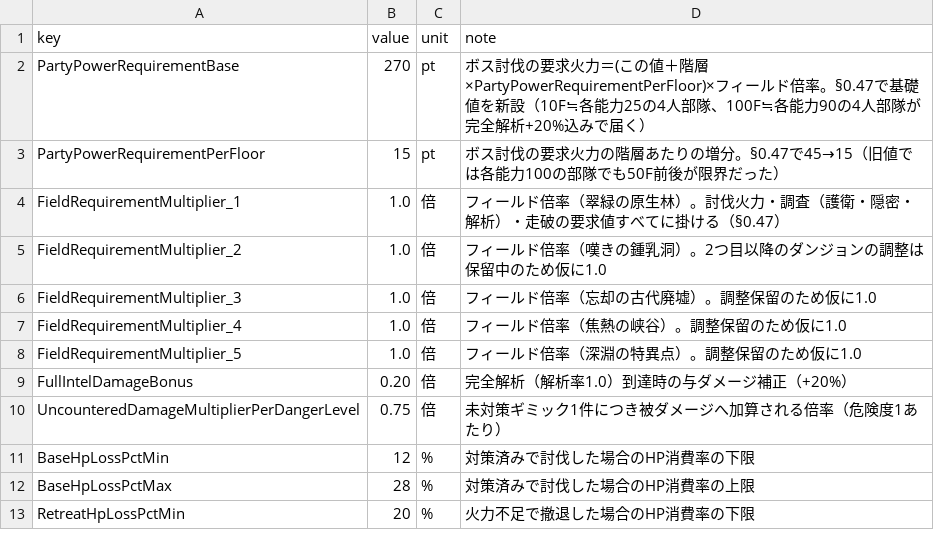
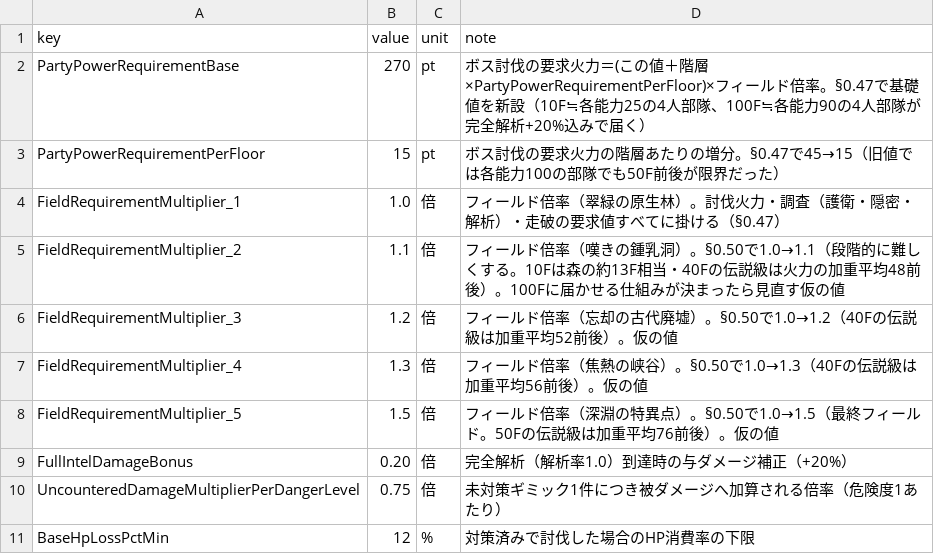
Before and after one commit to takahiro1115/guild-manager, a CSV file: docs/04_バランス表/dungeon.csv, drawn as a sheet; only a part is shown; the shorter side is filled out with more unchanged rows.

```diff
--- a/docs/04_バランス表/dungeon.csv
+++ b/docs/04_バランス表/dungeon.csv
@@ -4,6 +4,6 @@ PartyPowerRequirementPerFloor,15,pt,ボス討伐の要求火力の階層あた
 FieldRequirementMultiplier_1,1.0,倍,フィールド倍率（翠緑の原生林）。討伐火力・調査（護衛・隠密・解析）・走破の要求値すべてに掛ける（§0.47）
-FieldRequirementMultiplier_2,1.0,倍,フィールド倍率（嘆きの鍾乳洞）。2つ目以降のダンジョンの調整は保留中のため仮に1.0
-FieldRequirementMultiplier_3,1.0,倍,フィールド倍率（忘却の古代廃墟）。調整保留のため仮に1.0
-FieldRequirementMultiplier_4,1.0,倍,フィールド倍率（焦熱の峡谷）。調整保留のため仮に1.0
-FieldRequirementMultiplier_5,1.0,倍,フィールド倍率（深淵の特異点）。調整保留のため仮に1.0
+FieldRequirementMultiplier_2,1.1,倍,フィールド倍率（嘆きの鍾乳洞）。§0.50で1.0→1.1（段階的に難しくする。10Fは森の約13F相当・40Fの伝説級は火力の加重平均48前後）。100Fに届かせる仕組みが決まったら見直す仮の値
+FieldRequirementMultiplier_3,1.2,倍,フィールド倍率（忘却の古代廃墟）。§0.50で1.0→1.2（40Fの伝説級は加重平均52前後）。仮の値
+FieldRequirementMultiplier_4,1.3,倍,フィールド倍率（焦熱の峡谷）。§0.50で1.0→1.3（40Fの伝説級は加重平均56前後）。仮の値
+FieldRequirementMultiplier_5,1.5,倍,フィールド倍率（深淵の特異点）。§0.50で1.0→1.5（最終フィールド。50Fの伝説級は加重平均76前後）。仮の値
 FullIntelDamageBonus,0.20,倍,完全解析（解析率1.0）到達時の与ダメージ補正（+20%）
```
Also changed, not shown: 4 other files.
